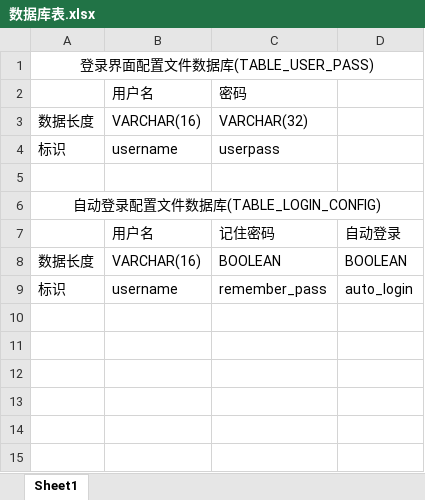
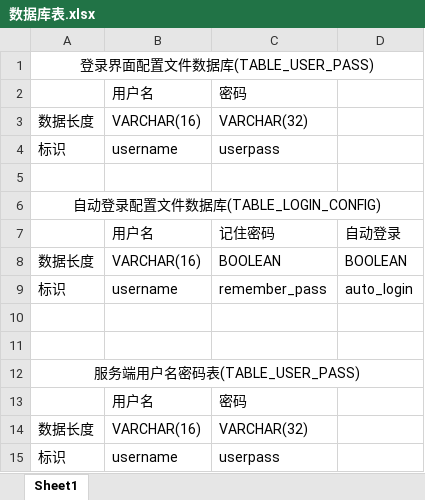
Before and after one commit to fsyv/JYun, an Excel workbook: JYunOther/数据库表.xlsx, sheet Sheet1, drawn as a sheet; values as stored, in another font and other column widths than the file's, no borders; the diff names each change by its address in the sheet, - before the commit and + after, or states it on an @@ line.

```diff
--- a/JYunOther/数据库表.xlsx (sheet Sheet1)
+++ b/JYunOther/数据库表.xlsx (sheet Sheet1)
+row 10: (empty)
+row 11: (empty)
+row 12: 服务端用户名密码表(TABLE_USER_PASS)
+row 13:  | 用户名 | 密码
+row 14: 数据长度 | VARCHAR(16) | VARCHAR(32)
+row 15: 标识 | username | userpass
```
Also changed, not shown: 16 other files.
